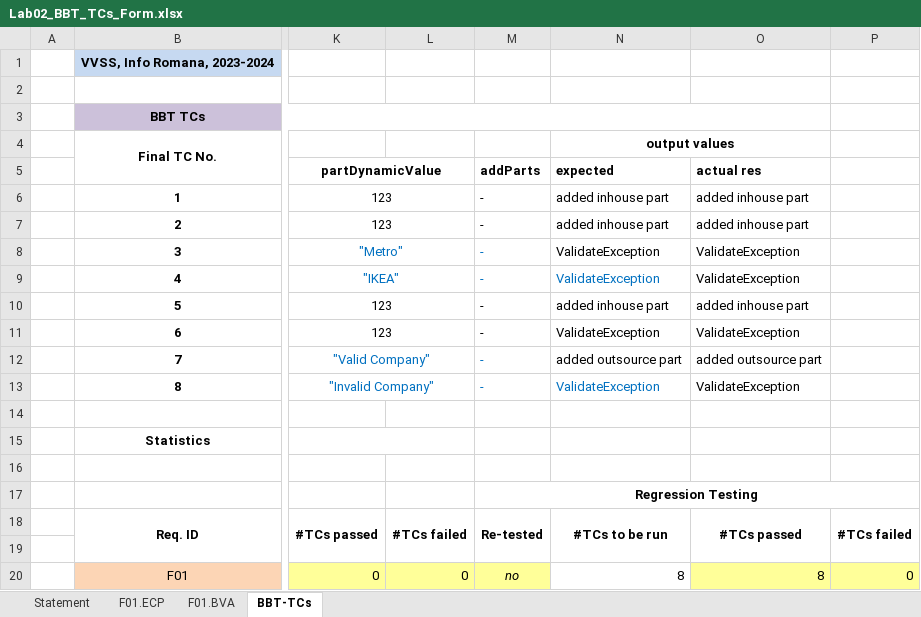
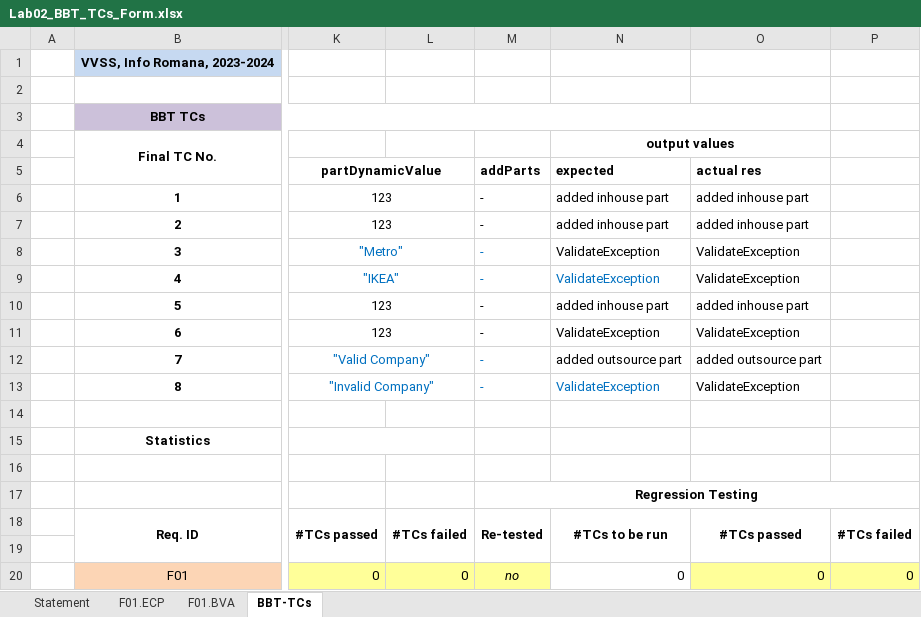
Before and after one commit to Bogdan0511/Laborator_VVSS_Steaua, an Excel workbook: Docs/Lab02/Lab02_BBT_TCs_Form.xlsx, sheet BBT-TCs, drawn as a sheet; only a part is shown, gaps mark what is left out; values as stored, in another font and other column widths than the file's, no borders; the diff names each change by its address in the sheet, - before the commit and + after, or states it on an @@ line.

```diff
--- a/Docs/Lab02/Lab02_BBT_TCs_Form.xlsx (sheet BBT-TCs)
+++ b/Docs/Lab02/Lab02_BBT_TCs_Form.xlsx (sheet BBT-TCs)
-N20 (expected): 8
+N20 (expected): 0
-O20 (actual res): 8
+O20 (actual res): 0
```
Also changed, not shown: sheet Statement, Docs/Lab01/Lab01_ReviewReport.xlsx, 2 other files.
